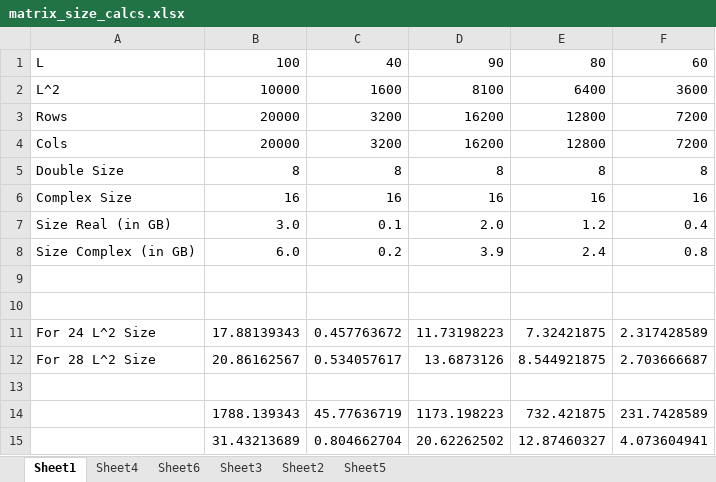
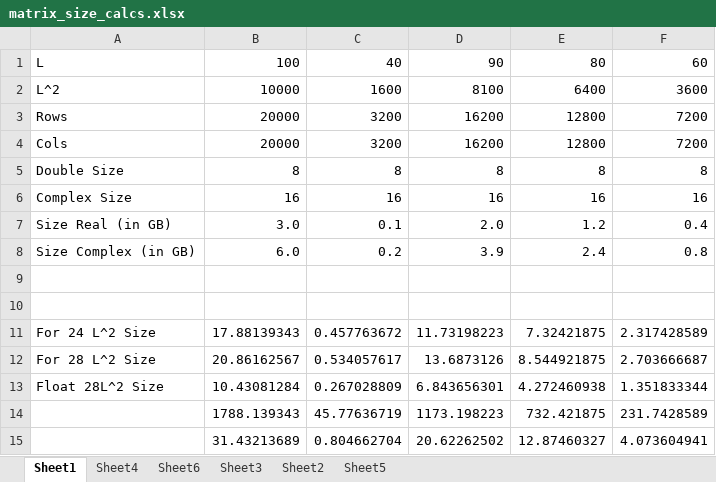
Before and after one commit to adch99/SOMBL, an Excel workbook: docs/matrix_size_calcs.xlsx, sheet Sheet1, drawn as a sheet; values as stored, in another font and other column widths than the file's, no borders; the diff names each change by its address in the sheet, - before the commit and + after, or states it on an @@ line.

```diff
--- a/docs/matrix_size_calcs.xlsx (sheet Sheet1)
+++ b/docs/matrix_size_calcs.xlsx (sheet Sheet1)
-row 13: (empty)
+row 13: Float 28L^2 Size | 10.43081284 | 0.267028809 | 6.843656301 | 4.272460938 | 1.351833344
```
Also changed, not shown: 14 other files.
